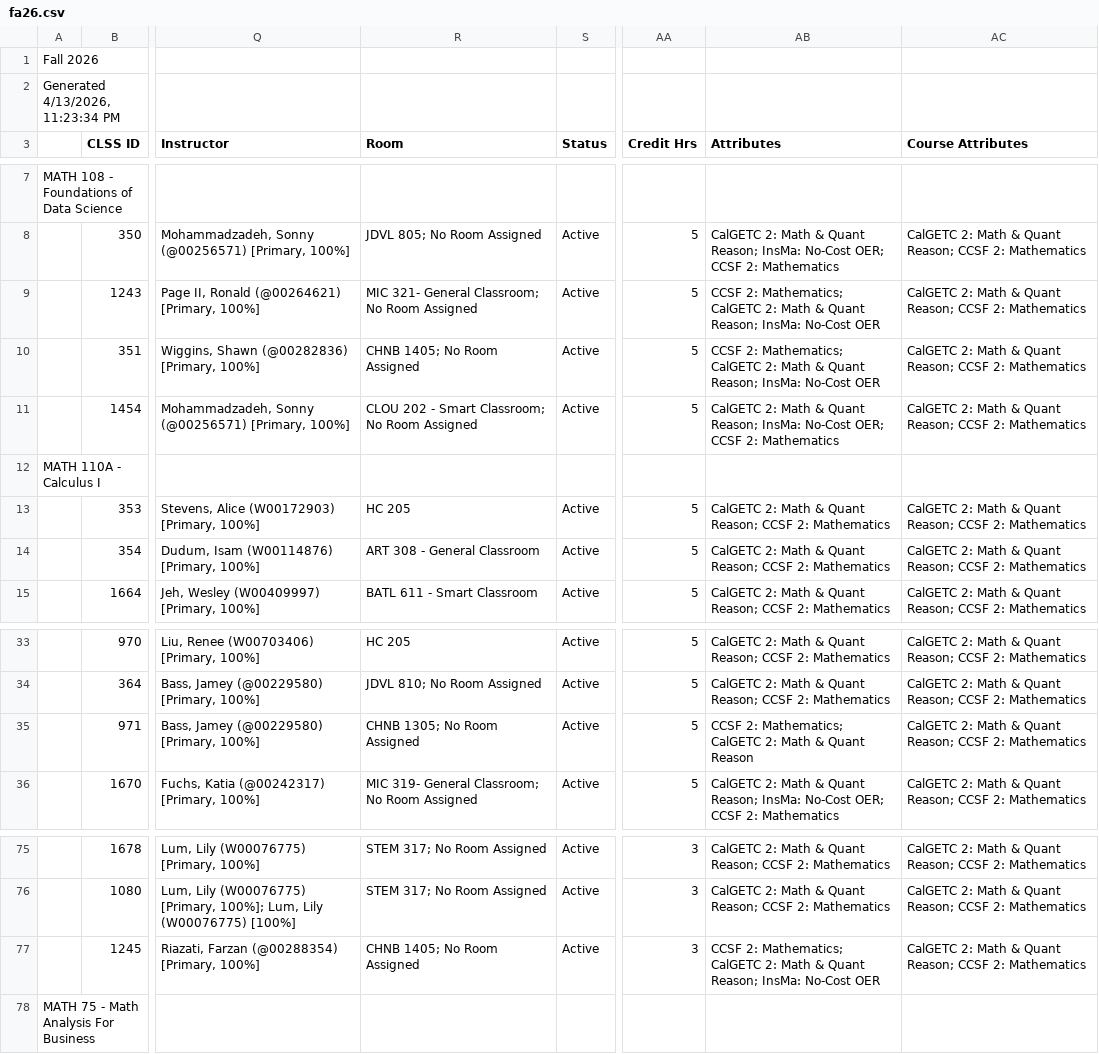
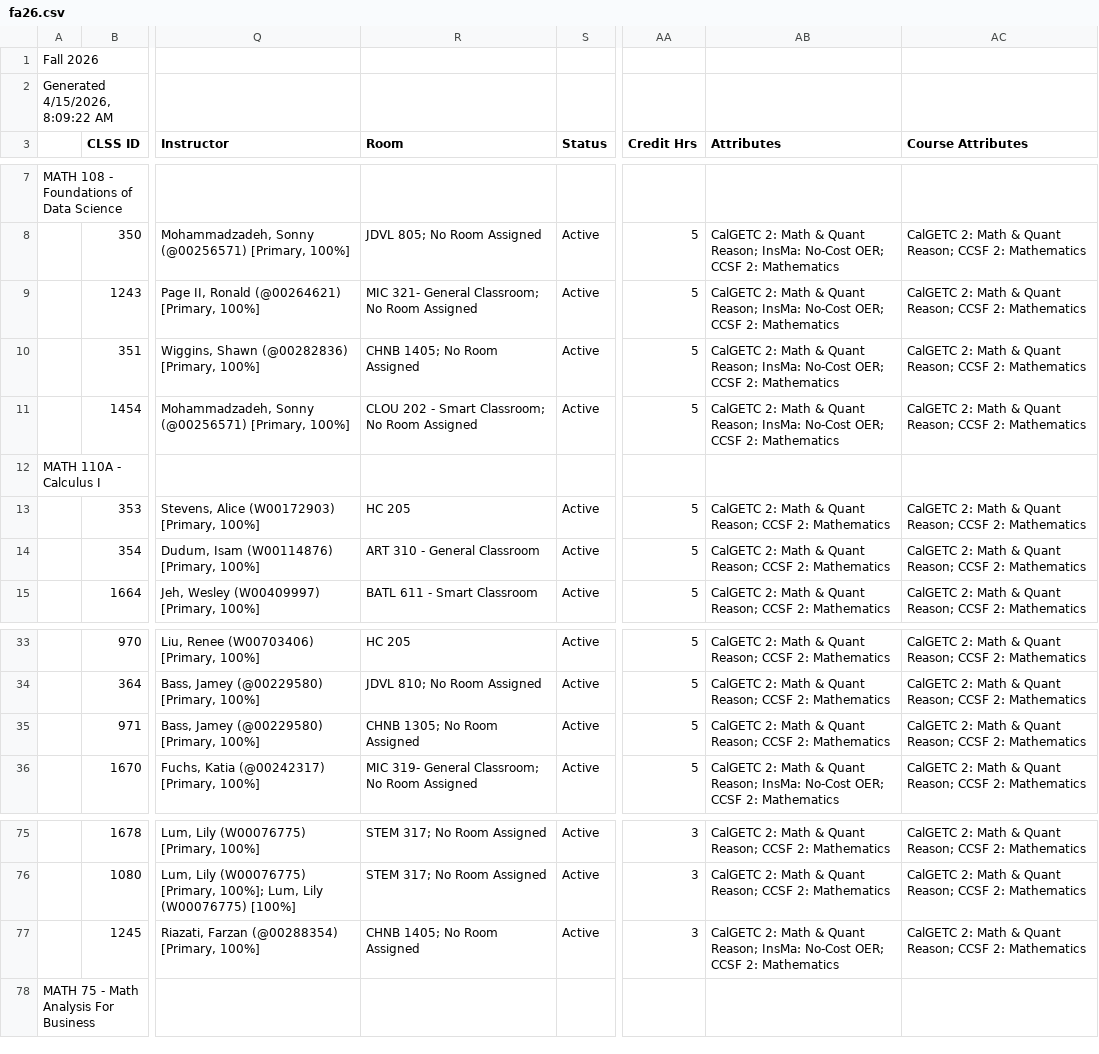
Before and after one commit to ccsf-math/schedule, a CSV file: fa26.csv, drawn as a sheet; only a part is shown, gaps mark what is left out; the diff covers the shown part only; the diff names each change by its address in the sheet, - before the commit and + after, or states it on an @@ line.

```diff
--- a/fa26.csv
+++ b/fa26.csv
-A2: Generated 4/13/2026, 11:23:34 PM
+A2: Generated 4/15/2026, 8:09:22 AM
-AB9:AB10 (Attributes): CCSF 2: Mathematics; CalGETC 2: Math & Quant Reason; InsMa: No-Cost OER
+AB9:AB10 (Attributes): CalGETC 2: Math & Quant Reason; InsMa: No-Cost OER; CCSF 2: Mathematics
-R14 (Room): ART 308 - General Classroom
+R14 (Room): ART 310 - General Classroom
-AB35 (Attributes): CCSF 2: Mathematics; CalGETC 2: Math & Quant Reason
+AB35 (Attributes): CalGETC 2: Math & Quant Reason; CCSF 2: Mathematics
-AB77 (Attributes): CCSF 2: Mathematics; CalGETC 2: Math & Quant Reason; InsMa: No-Cost OER
+AB77 (Attributes): CalGETC 2: Math & Quant Reason; InsMa: No-Cost OER; CCSF 2: Mathematics
```
Also changed, not shown: 1 added row and 7 edited cells elsewhere in this file, sp26.csv.
